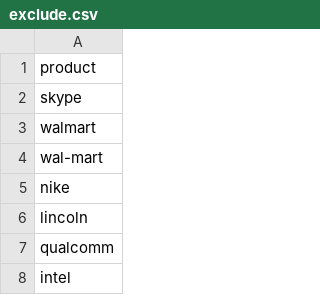
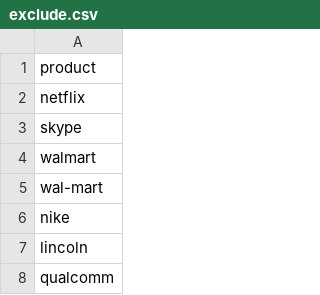
Before and after one commit to responsibleads/responsibleads.github.io, a CSV file: data/exclude.csv, drawn as a sheet; only a part is shown; the shorter side is filled out with more unchanged rows.

Commit message:
Exclude netflix

```diff
--- a/data/exclude.csv
+++ b/data/exclude.csv
@@ -1,2 +1,3 @@
 product
+netflix
 skype
```
Also changed, not shown: 1 other file.
